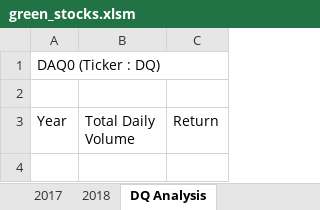
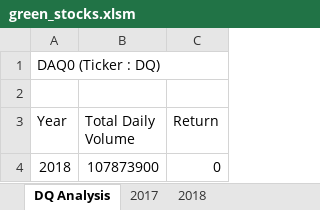
Before and after one commit to melcruz27/stock-analysis, an Excel workbook: green_stocks.xlsm, sheet DQ Analysis, drawn as a sheet; values as stored, in another font and other column widths than the file's, no borders; the diff names each change by its address in the sheet, - before the commit and + after, or states it on an @@ line.

```diff
--- a/green_stocks.xlsm (sheet DQ Analysis)
+++ b/green_stocks.xlsm (sheet DQ Analysis)
@@ sheet tab order changed: DQ Analysis | 2017 | 2018 @@
+row 4: 2018 | 107873900 | 0
```
Also changed, not shown: other sheet tabs.
